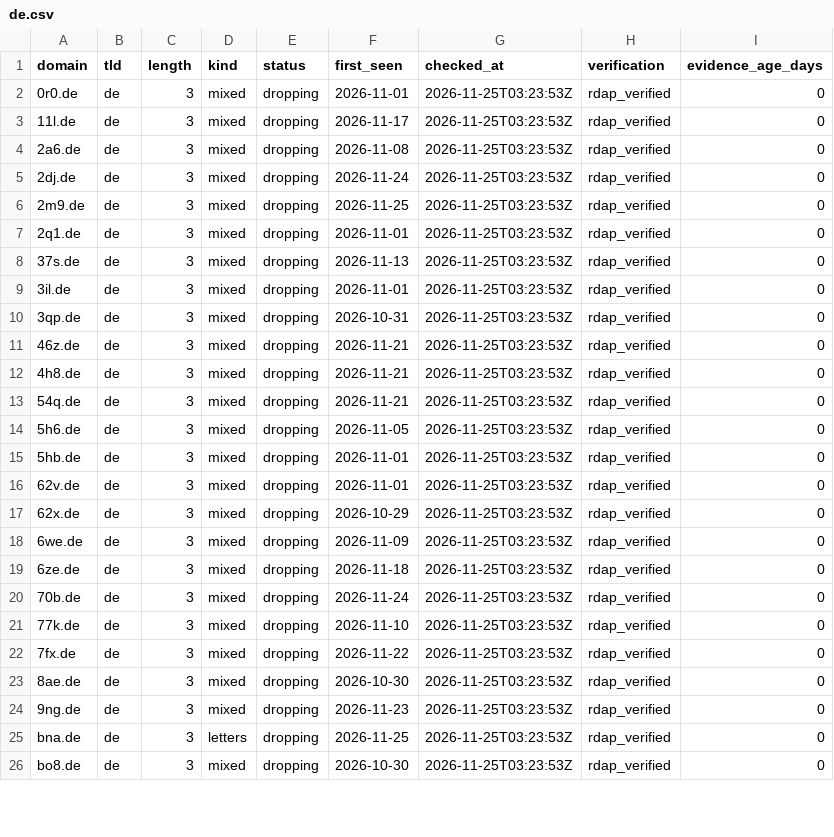
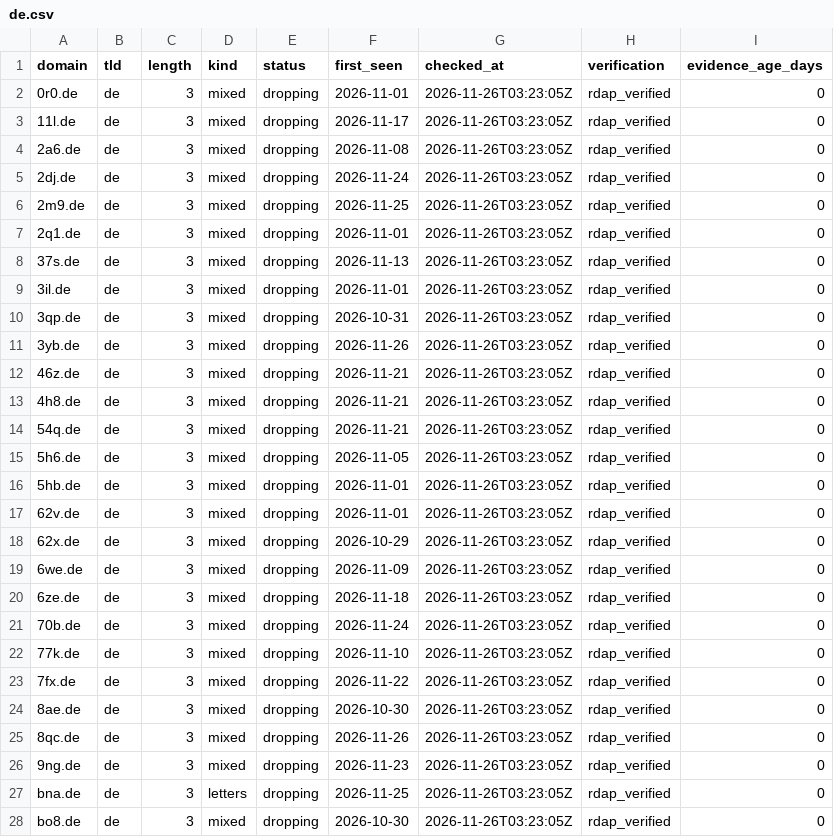
Before and after one commit to maximilianfeix/free-short-domains, a CSV file: csv/de.csv, drawn as a sheet; only a part is shown; the diff covers the shown part only.

```diff
--- a/csv/de.csv
+++ b/csv/de.csv
@@ -1,26 +1,28 @@
 domain,tld,length,kind,status,first_seen,checked_at,verification,evidence_age_days
-0r0.de,de,3,mixed,dropping,2026-11-01,2026-11-25T03:23:53Z,rdap_verified,0
-11l.de,de,3,mixed,dropping,2026-11-17,2026-11-25T03:23:53Z,rdap_verified,0
-2a6.de,de,3,mixed,dropping,2026-11-08,2026-11-25T03:23:53Z,rdap_verified,0
-2dj.de,de,3,mixed,dropping,2026-11-24,2026-11-25T03:23:53Z,rdap_verified,0
-2m9.de,de,3,mixed,dropping,2026-11-25,2026-11-25T03:23:53Z,rdap_verified,0
-2q1.de,de,3,mixed,dropping,2026-11-01,2026-11-25T03:23:53Z,rdap_verified,0
-37s.de,de,3,mixed,dropping,2026-11-13,2026-11-25T03:23:53Z,rdap_verified,0
-3il.de,de,3,mixed,dropping,2026-11-01,2026-11-25T03:23:53Z,rdap_verified,0
-3qp.de,de,3,mixed,dropping,2026-10-31,2026-11-25T03:23:53Z,rdap_verified,0
-46z.de,de,3,mixed,dropping,2026-11-21,2026-11-25T03:23:53Z,rdap_verified,0
-4h8.de,de,3,mixed,dropping,2026-11-21,2026-11-25T03:23:53Z,rdap_verified,0
-54q.de,de,3,mixed,dropping,2026-11-21,2026-11-25T03:23:53Z,rdap_verified,0
-5h6.de,de,3,mixed,dropping,2026-11-05,2026-11-25T03:23:53Z,rdap_verified,0
-5hb.de,de,3,mixed,dropping,2026-11-01,2026-11-25T03:23:53Z,rdap_verified,0
-62v.de,de,3,mixed,dropping,2026-11-01,2026-11-25T03:23:53Z,rdap_verified,0
-62x.de,de,3,mixed,dropping,2026-10-29,2026-11-25T03:23:53Z,rdap_verified,0
-6we.de,de,3,mixed,dropping,2026-11-09,2026-11-25T03:23:53Z,rdap_verified,0
-6ze.de,de,3,mixed,dropping,2026-11-18,2026-11-25T03:23:53Z,rdap_verified,0
-70b.de,de,3,mixed,dropping,2026-11-24,2026-11-25T03:23:53Z,rdap_verified,0
-77k.de,de,3,mixed,dropping,2026-11-10,2026-11-25T03:23:53Z,rdap_verified,0
-7fx.de,de,3,mixed,dropping,2026-11-22,2026-11-25T03:23:53Z,rdap_verified,0
-8ae.de,de,3,mixed,dropping,2026-10-30,2026-11-25T03:23:53Z,rdap_verified,0
-9ng.de,de,3,mixed,dropping,2026-11-23,2026-11-25T03:23:53Z,rdap_verified,0
-bna.de,de,3,letters,dropping,2026-11-25,2026-11-25T03:23:53Z,rdap_verified,0
-bo8.de,de,3,mixed,dropping,2026-10-30,2026-11-25T03:23:53Z,rdap_verified,0
+0r0.de,de,3,mixed,dropping,2026-11-01,2026-11-26T03:23:05Z,rdap_verified,0
+11l.de,de,3,mixed,dropping,2026-11-17,2026-11-26T03:23:05Z,rdap_verified,0
+2a6.de,de,3,mixed,dropping,2026-11-08,2026-11-26T03:23:05Z,rdap_verified,0
+2dj.de,de,3,mixed,dropping,2026-11-24,2026-11-26T03:23:05Z,rdap_verified,0
+2m9.de,de,3,mixed,dropping,2026-11-25,2026-11-26T03:23:05Z,rdap_verified,0
+2q1.de,de,3,mixed,dropping,2026-11-01,2026-11-26T03:23:05Z,rdap_verified,0
+37s.de,de,3,mixed,dropping,2026-11-13,2026-11-26T03:23:05Z,rdap_verified,0
+3il.de,de,3,mixed,dropping,2026-11-01,2026-11-26T03:23:05Z,rdap_verified,0
+3qp.de,de,3,mixed,dropping,2026-10-31,2026-11-26T03:23:05Z,rdap_verified,0
+3yb.de,de,3,mixed,dropping,2026-11-26,2026-11-26T03:23:05Z,rdap_verified,0
+46z.de,de,3,mixed,dropping,2026-11-21,2026-11-26T03:23:05Z,rdap_verified,0
+4h8.de,de,3,mixed,dropping,2026-11-21,2026-11-26T03:23:05Z,rdap_verified,0
+54q.de,de,3,mixed,dropping,2026-11-21,2026-11-26T03:23:05Z,rdap_verified,0
+5h6.de,de,3,mixed,dropping,2026-11-05,2026-11-26T03:23:05Z,rdap_verified,0
+5hb.de,de,3,mixed,dropping,2026-11-01,2026-11-26T03:23:05Z,rdap_verified,0
+62v.de,de,3,mixed,dropping,2026-11-01,2026-11-26T03:23:05Z,rdap_verified,0
+62x.de,de,3,mixed,dropping,2026-10-29,2026-11-26T03:23:05Z,rdap_verified,0
+6we.de,de,3,mixed,dropping,2026-11-09,2026-11-26T03:23:05Z,rdap_verified,0
+6ze.de,de,3,mixed,dropping,2026-11-18,2026-11-26T03:23:05Z,rdap_verified,0
+70b.de,de,3,mixed,dropping,2026-11-24,2026-11-26T03:23:05Z,rdap_verified,0
+77k.de,de,3,mixed,dropping,2026-11-10,2026-11-26T03:23:05Z,rdap_verified,0
+7fx.de,de,3,mixed,dropping,2026-11-22,2026-11-26T03:23:05Z,rdap_verified,0
+8ae.de,de,3,mixed,dropping,2026-10-30,2026-11-26T03:23:05Z,rdap_verified,0
+8qc.de,de,3,mixed,dropping,2026-11-26,2026-11-26T03:23:05Z,rdap_verified,0
+9ng.de,de,3,mixed,dropping,2026-11-23,2026-11-26T03:23:05Z,rdap_verified,0
+bna.de,de,3,letters,dropping,2026-11-25,2026-11-26T03:23:05Z,rdap_verified,0
+bo8.de,de,3,mixed,dropping,2026-10-30,2026-11-26T03:23:05Z,rdap_verified,0
```
Also changed, not shown: 4 added rows and 27 edited cells elsewhere in this file, csv/cc.csv, csv/net.csv, 56 other files.
